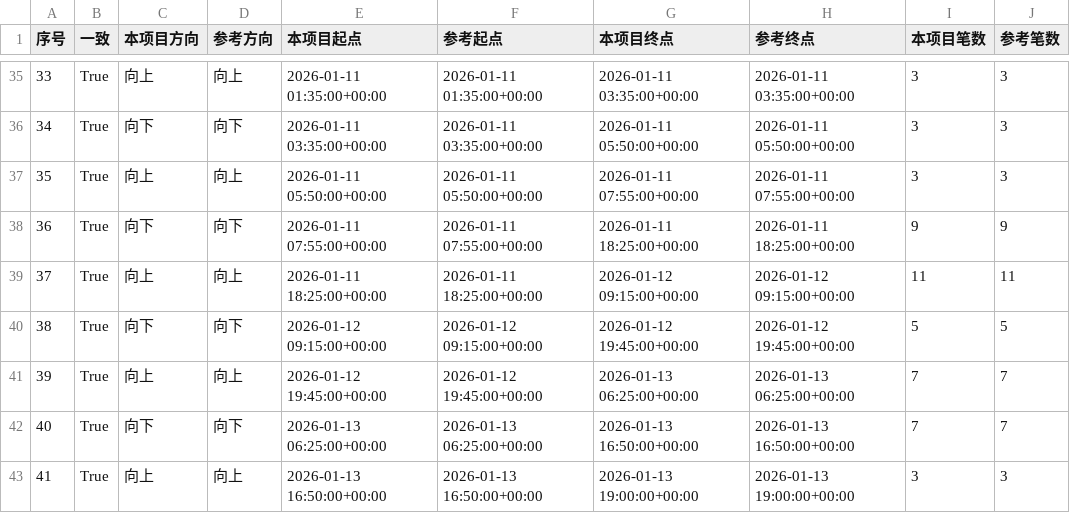
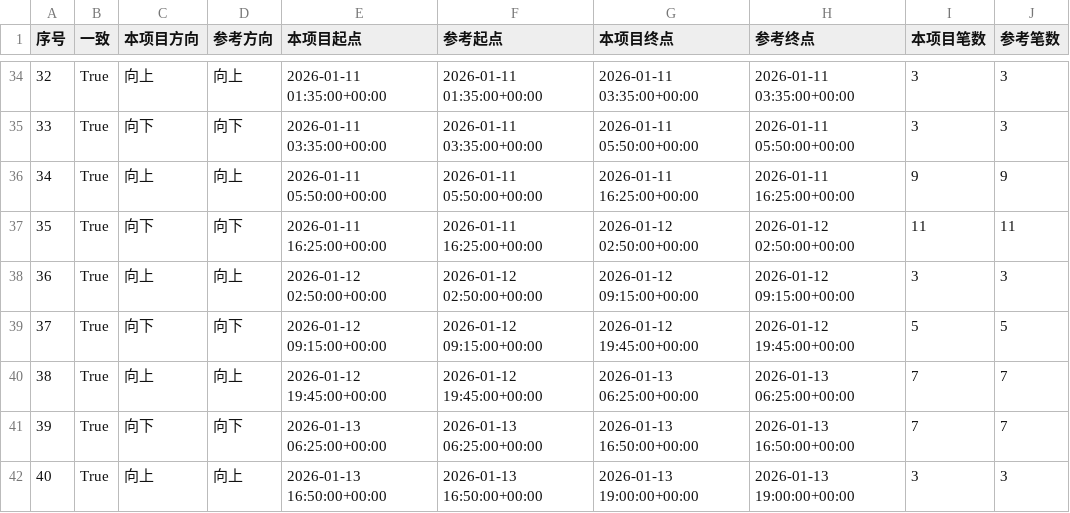
Before and after one commit to pyxm1618/chan-new, a CSV file: artifacts/regression/live_5000_5m_demo_feature_sequence_segment_comparison.csv, drawn as a sheet; only a part is shown, gaps mark what is left out; addresses are those after the commit; the diff covers the shown part only; the diff names each change by its address in the sheet, - before the commit and + after, or states it on an @@ line.

```diff
--- a/artifacts/regression/live_5000_5m_demo_feature_sequence_segment_comparison.csv
+++ b/artifacts/regression/live_5000_5m_demo_feature_sequence_segment_comparison.csv
@@ column A (序号) renumbered between rows 3 and 55 @@
-G36 (本项目终点): 2026-01-11 07:55:00+00:00
+G36 (本项目终点): 2026-01-11 16:25:00+00:00
-H36 (参考终点): 2026-01-11 07:55:00+00:00
+H36 (参考终点): 2026-01-11 16:25:00+00:00
-I36 (本项目笔数): 3
+I36 (本项目笔数): 9
-J36 (参考笔数): 3
+J36 (参考笔数): 9
-E37 (本项目起点): 2026-01-11 07:55:00+00:00
+E37 (本项目起点): 2026-01-11 16:25:00+00:00
-F37 (参考起点): 2026-01-11 07:55:00+00:00
+F37 (参考起点): 2026-01-11 16:25:00+00:00
-G37 (本项目终点): 2026-01-11 18:25:00+00:00
+G37 (本项目终点): 2026-01-12 02:50:00+00:00
-H37 (参考终点): 2026-01-11 18:25:00+00:00
+H37 (参考终点): 2026-01-12 02:50:00+00:00
-I37 (本项目笔数): 9
+I37 (本项目笔数): 11
-J37 (参考笔数): 9
+J37 (参考笔数): 11
-E38 (本项目起点): 2026-01-11 18:25:00+00:00
+E38 (本项目起点): 2026-01-12 02:50:00+00:00
-F38 (参考起点): 2026-01-11 18:25:00+00:00
+F38 (参考起点): 2026-01-12 02:50:00+00:00
-I38 (本项目笔数): 11
+I38 (本项目笔数): 3
-J38 (参考笔数): 11
+J38 (参考笔数): 3
```
Also changed, not shown: 1 added row, 8 removed rows and 52 edited cells elsewhere in this file, artifacts/demo_feature_elements.csv, artifacts/real/BTCUSDT_spot_1h_20191014-0600_20191104-0100_feature_elements.csv, 49 other files.
